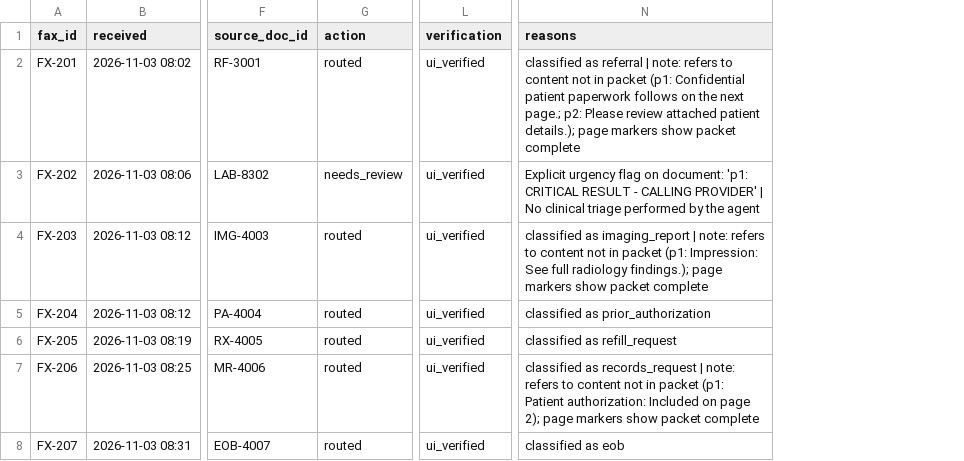
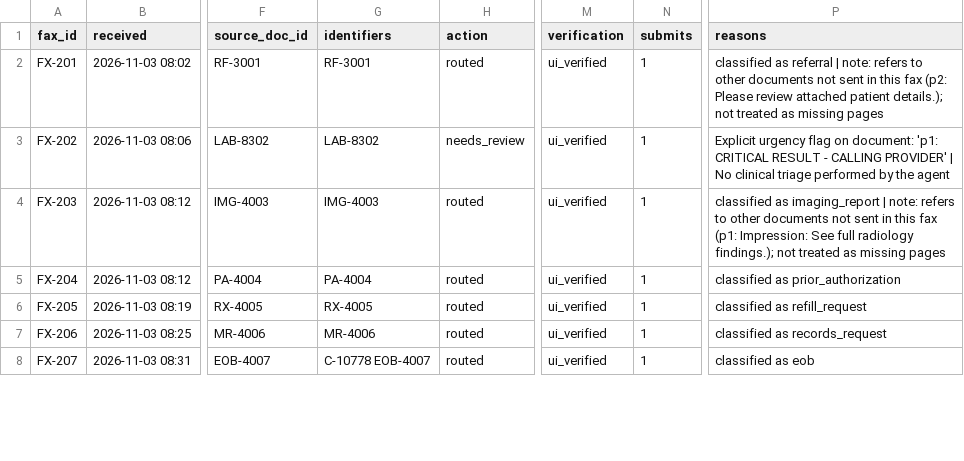
Before and after one commit to AarnavNoble/linda-agent, a CSV file: results/sample/results.csv, drawn as a sheet; only a part is shown, gaps mark what is left out; addresses are those after the commit; the diff covers the shown part only; the diff names each change by its address in the sheet, - before the commit and + after, or states it on an @@ line.

Commit message:
Publish final sample runs and live perception evals
results/sample is a clean run against the supplied portal on :8000 (with one
Session B Playwright trace); results/sample-fault-commit-then-503 shows the
uncertain-submit recovery in a committed artifact (one submit, 503, UI re-read,
verified). harness/publish_sample.py makes both reproducible without leaking
local paths. The perturbation probe now runs live vision on damaged PDFs (12/12
detected, 0 auto-routed) and its headline separates live perception, replay
cache misses and edited-extraction checks instead of one inflated count.

```diff
--- a/results/sample/results.csv
+++ b/results/sample/results.csv
+column G (identifiers), rows 2-8: RF-3001 | LAB-8302 | IMG-4003 | PA-4004 | RX-4005 | MR-4006 | C-10778 EOB-4007
+column N (submits), rows 2-8: all 1
-P2 (reasons): …refers to content not in packet (p1: Confidential patient paperwork follows on the next page.; p2: Please review attached patient details.); page markers show packet complete
+P2 (reasons): …refers to other documents not sent in this fax (p2: Please review attached patient details.); not treated as missing pages
-P4 (reasons): …refers to content not in packet (p1: Impression: See full radiology findings.); page markers show packet complete
+P4 (reasons): …refers to other documents not sent in this fax (p1: Impression: See full radiology findings.); not treated as missing pages
-P7 (reasons): …as records_request | note: refers to content not in packet (p1: Patient authorization: Included on page 2); page markers show packet complete
+P7 (reasons): …as records_request
```
Also changed, not shown: 6 edited cells elsewhere in this file, 17 other files.
